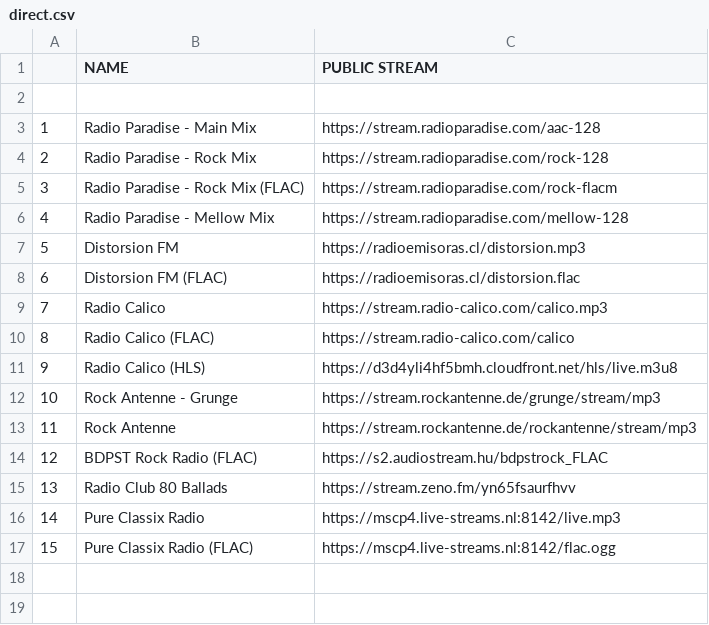
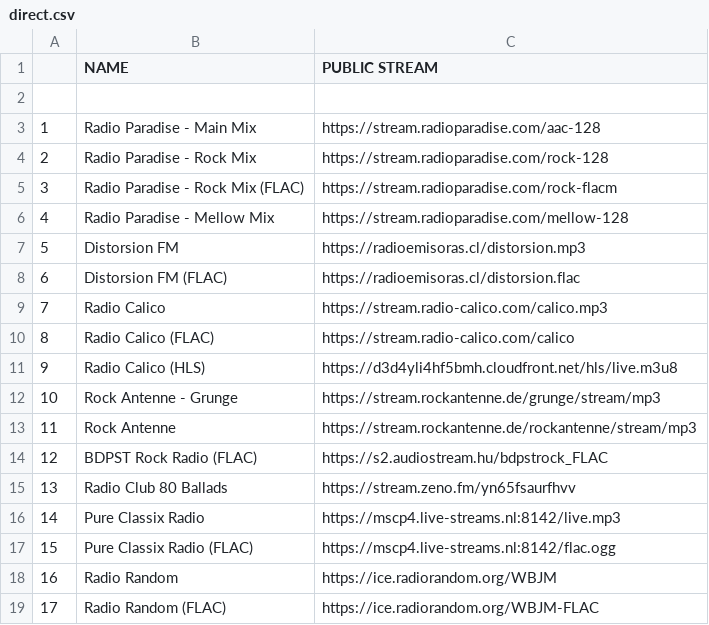
Before and after one commit to deebtb/radioshare, a CSV file: streams/direct.csv, drawn as a sheet; the diff names each change by its address in the sheet, - before the commit and + after, or states it on an @@ line.

Commit message:
Add Radio Random (AAC + FLAC) to Other Stations

```diff
--- a/streams/direct.csv
+++ b/streams/direct.csv
+row 18: 16 | Radio Random | https://ice.radiorandom.org/WBJM
+row 19: 17 | Radio Random (FLAC) | https://ice.radiorandom.org/WBJM-FLAC
```
